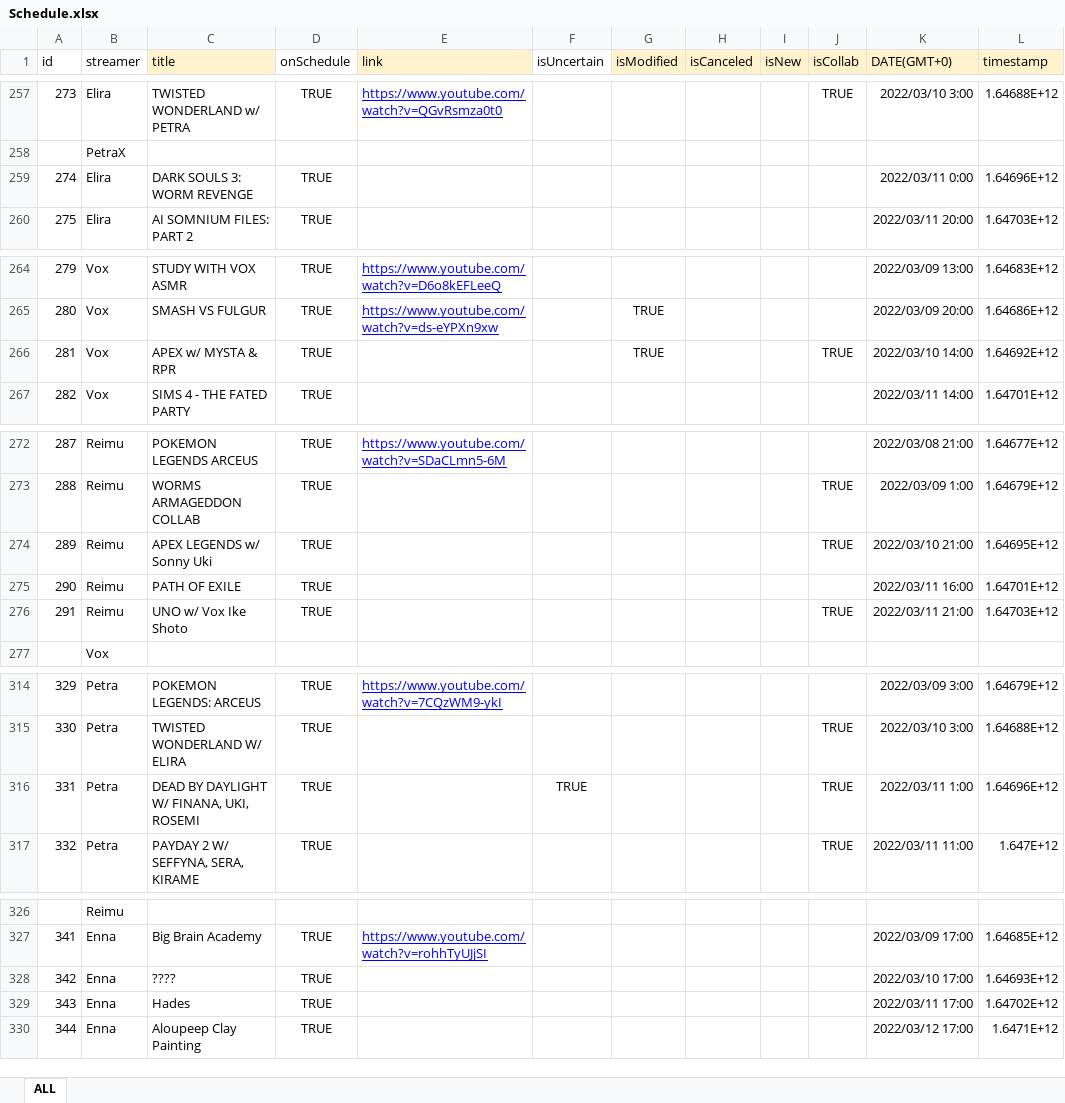
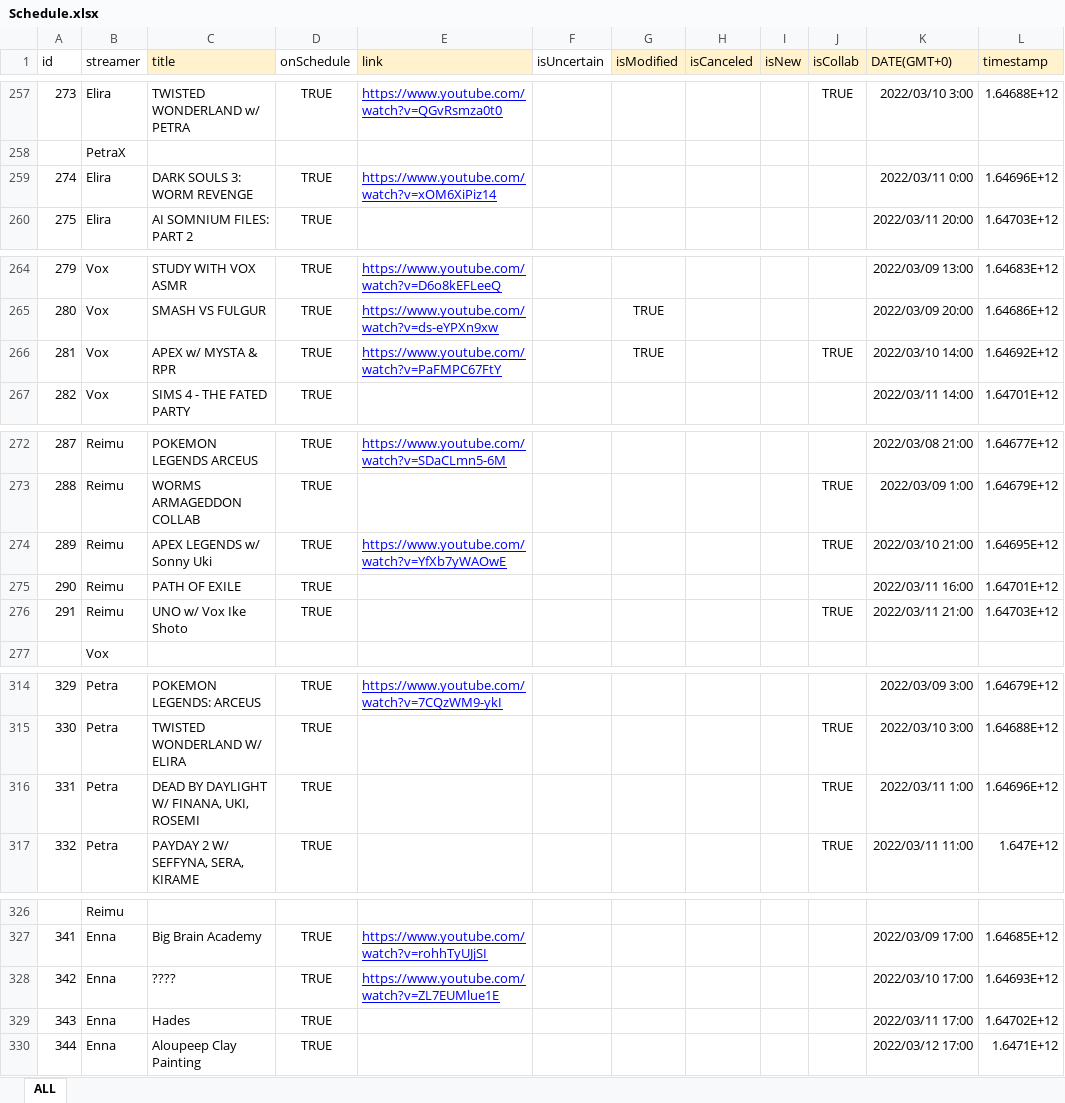
Before and after one commit to v4724/nijisanji-schedule, an Excel workbook: docs/assets/docs/Schedule.xlsx, sheet ALL, drawn as a sheet; only a part is shown, gaps mark what is left out; values as stored, in another font and other column widths than the file's, no borders; charts and pictures not drawn; the diff covers the shown part only; the diff names each change by its address in the sheet, - before the commit and + after, or states it on an @@ line.

```diff
--- a/docs/assets/docs/Schedule.xlsx (sheet ALL)
+++ b/docs/assets/docs/Schedule.xlsx (sheet ALL)
-E259 (link): (empty)
+E259 (link): https://www.youtube.com/watch?v=xOM6XiPiz14
-E266 (link): (empty)
+E266 (link): https://www.youtube.com/watch?v=PaFMPC67FtY
-E274 (link): (empty)
+E274 (link): https://www.youtube.com/watch?v=YfXb7yWAOwE
-F316 (isUncertain): TRUE
+F316 (isUncertain): (empty)
-E328 (link): (empty)
+E328 (link): https://www.youtube.com/watch?v=ZL7EUMlue1E
```
Also changed, not shown: 13 edited cells elsewhere in this sheet, src/assets/docs/Schedule.xlsx, 6 other files.
